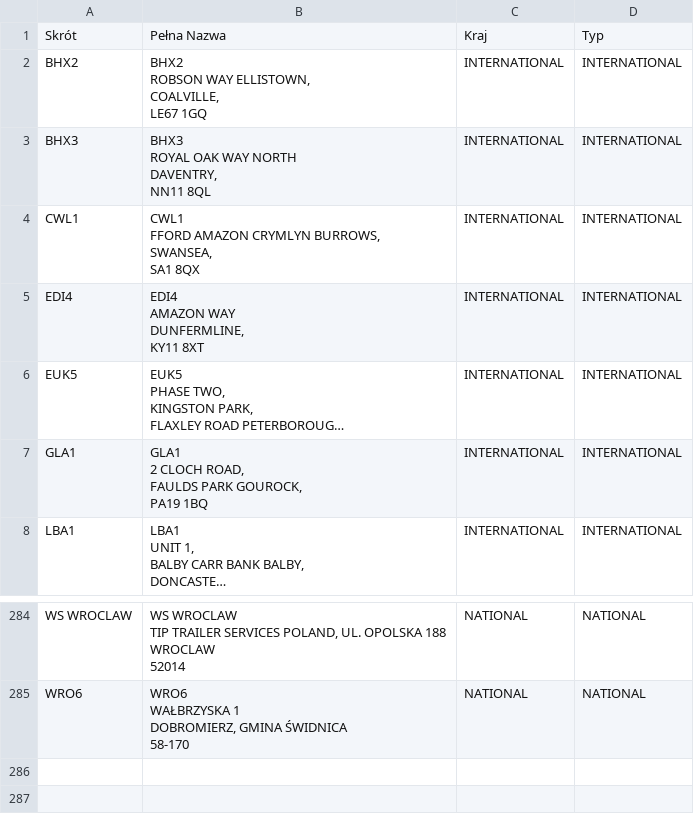
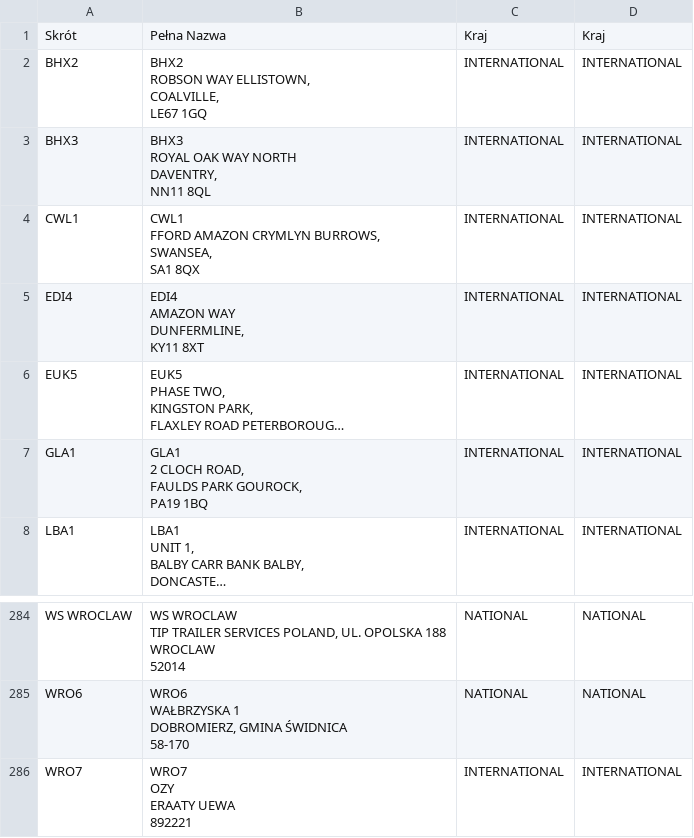
Before and after one commit to s-pro-v/kierunki, a CSV file: ListaKierunkow.csv, drawn as a sheet; only a part is shown, gaps mark what is left out; long unchanged cells end in ….

Commit message:
[CSV] Aktualizacja kierunku: WRO7 (INTERNATIONAL)

```diff
--- a/ListaKierunkow.csv
+++ b/ListaKierunkow.csv
@@ -1,2 +1,2 @@
-Skrót ,Pełna Nazwa,Kraj ,Typ
+Skrót,"Pełna Nazwa",Kraj,Kraj
 BHX2,"BHX2
@@ -1170 +1170,5 @@ DOBROMIERZ, GMINA ŚWIDNICA
 58-170",NATIONAL,NATIONAL
+WRO7,"WRO7
+OZY
+ERAATY UEWA
+892221",INTERNATIONAL,INTERNATIONAL
```
